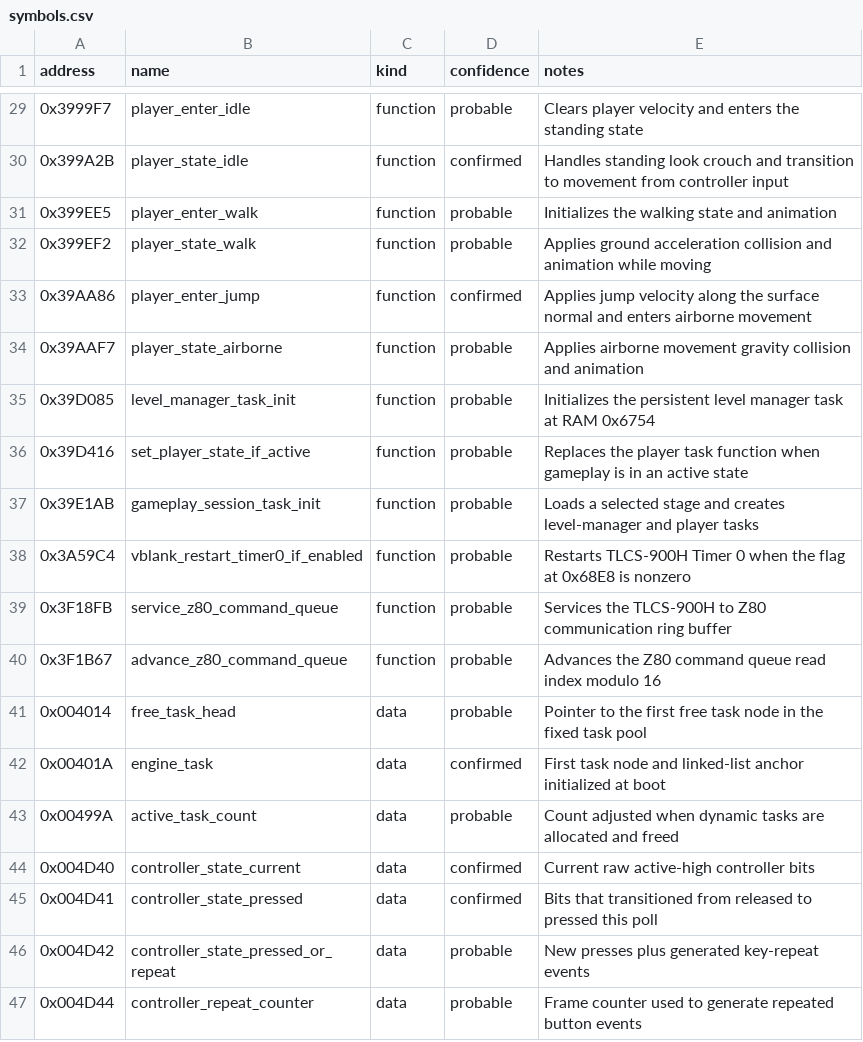
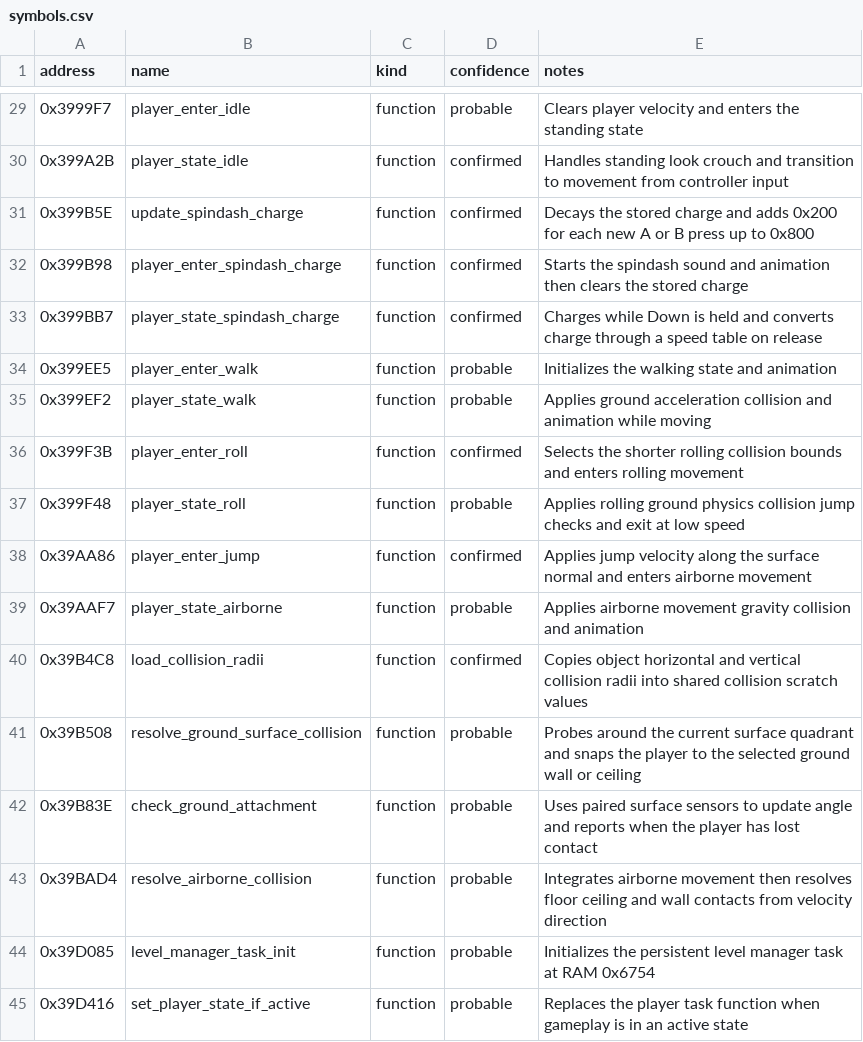
Before and after one commit to myuu-151/Sonic-Pocket, a CSV file: analysis/symbols.csv, drawn as a sheet; only a part is shown, gaps mark what is left out; the shorter side is filled out with more unchanged rows.

Commit message:
Map rolling and player collision pipeline

```diff
--- a/analysis/symbols.csv
+++ b/analysis/symbols.csv
@@ -30,6 +30,15 @@ address,name,kind,confidence,notes
 0x399A2B,player_state_idle,function,confirmed,Handles standing look crouch and transition to movement from controller input
+0x399B5E,update_spindash_charge,function,confirmed,Decays the stored charge and adds 0x200 for each new A or B press up to 0x800
+0x399B98,player_enter_spindash_charge,function,confirmed,Starts the spindash sound and animation then clears the stored charge
+0x399BB7,player_state_spindash_charge,function,confirmed,Charges while Down is held and converts charge through a speed table on release
 0x399EE5,player_enter_walk,function,probable,Initializes the walking state and animation
 0x399EF2,player_state_walk,function,probable,Applies ground acceleration collision and animation while moving
+0x399F3B,player_enter_roll,function,confirmed,Selects the shorter rolling collision bounds and enters rolling movement
+0x399F48,player_state_roll,function,probable,Applies rolling ground physics collision jump checks and exit at low speed
 0x39AA86,player_enter_jump,function,confirmed,Applies jump velocity along the surface normal and enters airborne movement
 0x39AAF7,player_state_airborne,function,probable,Applies airborne movement gravity collision and animation
+0x39B4C8,load_collision_radii,function,confirmed,Copies object horizontal and vertical collision radii into shared collision scratch values
+0x39B508,resolve_ground_surface_collision,function,probable,Probes around the current surface quadrant and snaps the player to the selected ground wall or ceiling
+0x39B83E,check_ground_attachment,function,probable,Uses paired surface sensors to update angle and reports when the player has lost contact
+0x39BAD4,resolve_airborne_collision,function,probable,Integrates airborne movement then resolves floor ceiling and wall contacts from velocity direction
 0x39D085,level_manager_task_init,function,probable,Initializes the persistent level manager task at RAM 0x6754
```
Also changed, not shown: 3 other files.
